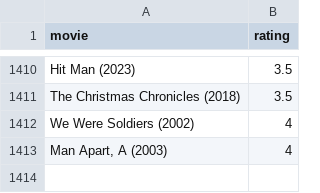
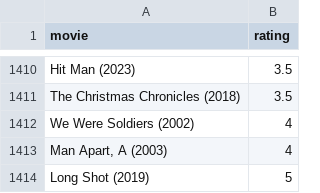
Before and after one commit to burakbayramli/kod, a CSV file: movpicks.csv, drawn as a sheet; only a part is shown, gaps mark what is left out.

```diff
--- a/movpicks.csv
+++ b/movpicks.csv
@@ -1413 +1413,2 @@ We Were Soldiers (2002),4
 "Man Apart, A (2003)",4
+Long Shot (2019),5
```
